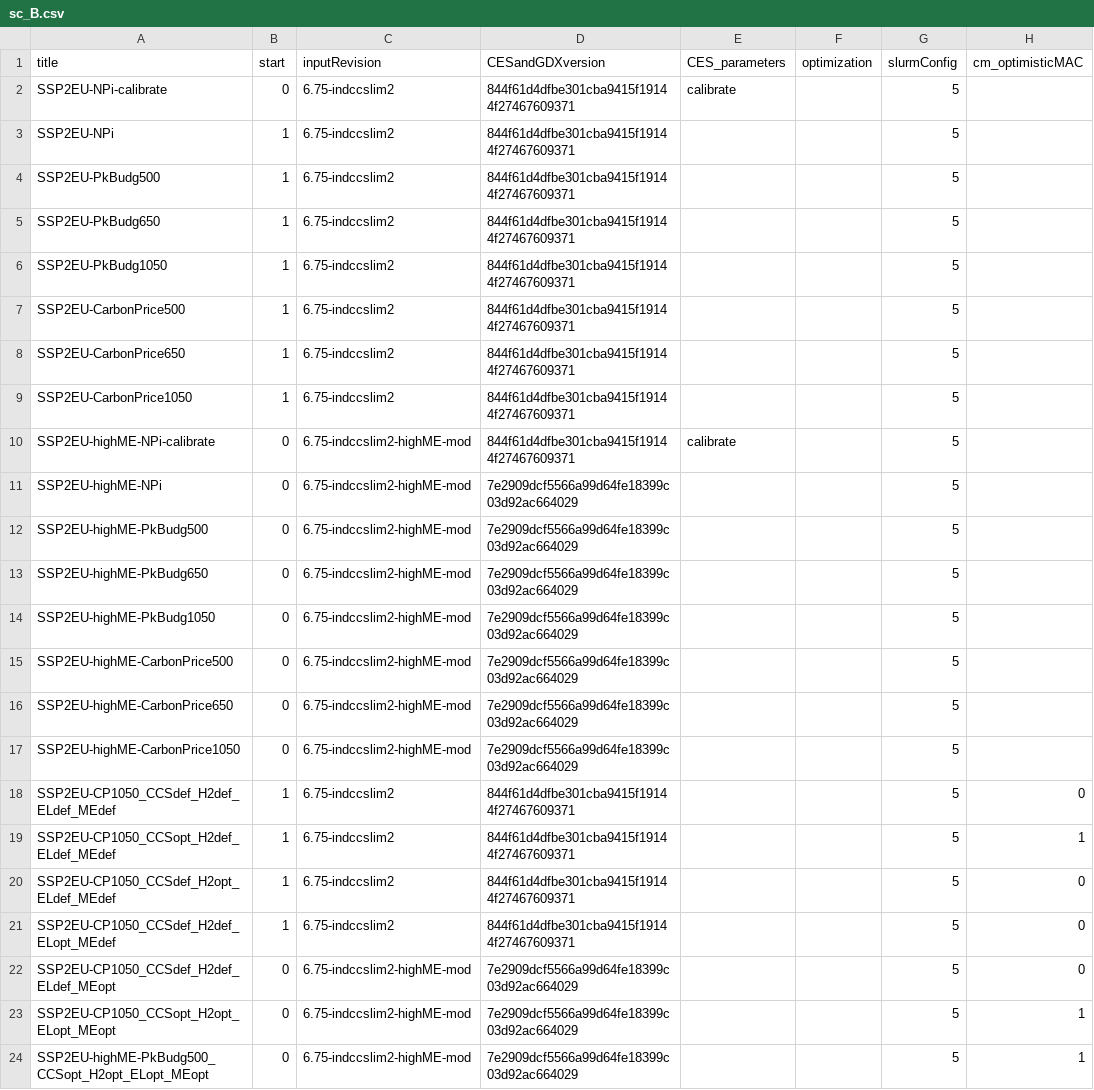
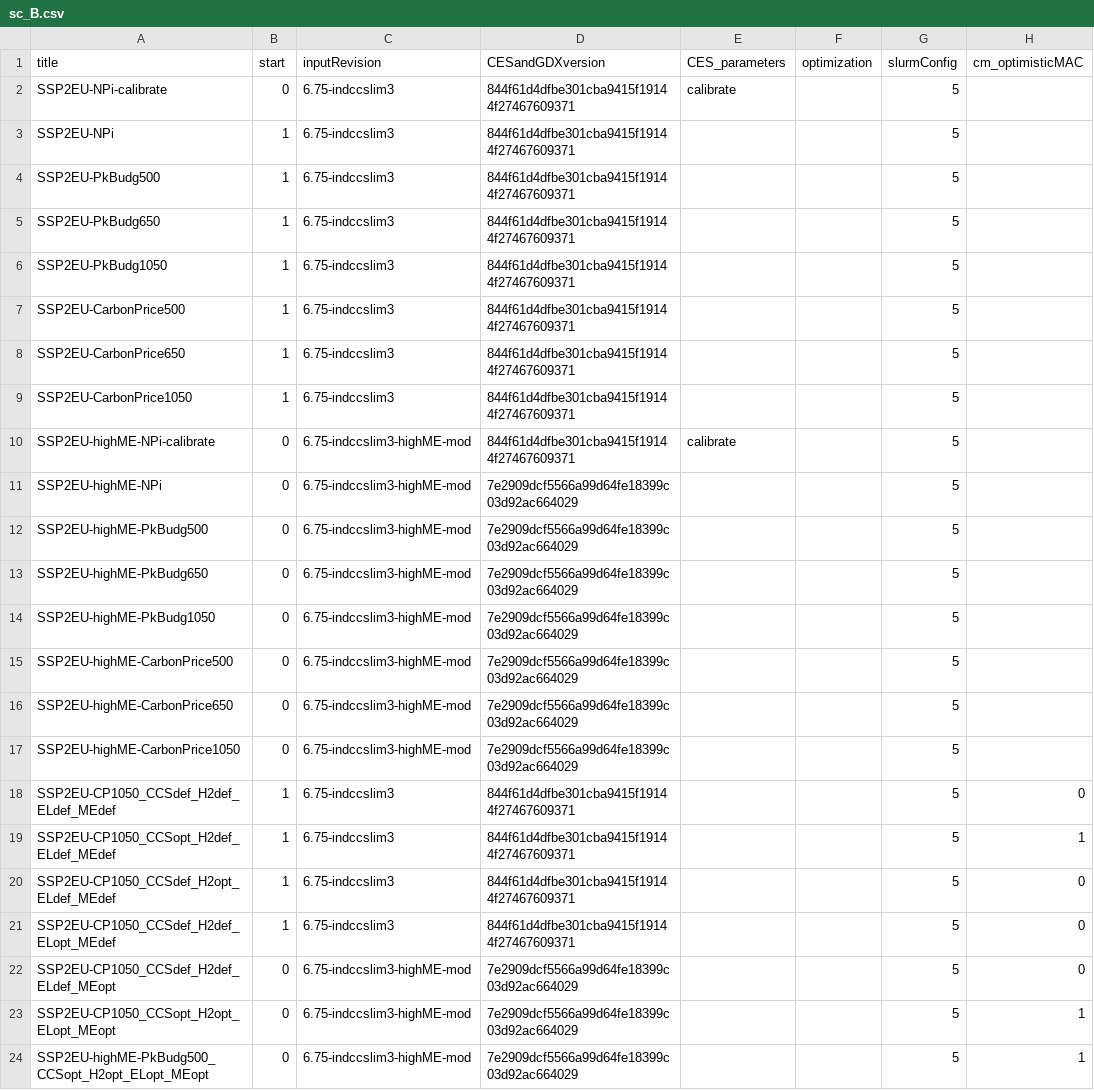
Before and after one commit to 0UmfHxcvx5J7JoaOhFSs5mncnisTJJ6q/remind, a CSV file: config/sc_B.csv, drawn as a sheet; only a part is shown; the diff names each change by its address in the sheet, - before the commit and + after, or states it on an @@ line.

Commit message:
bump input revision number

```diff
--- a/config/sc_B.csv
+++ b/config/sc_B.csv
-C2:C9 (inputRevision): 6.75-indccslim2
+C2:C9 (inputRevision): 6.75-indccslim3
-C10:C17 (inputRevision): 6.75-indccslim2-highME-mod
+C10:C17 (inputRevision): 6.75-indccslim3-highME-mod
-C18:C21 (inputRevision): 6.75-indccslim2
+C18:C21 (inputRevision): 6.75-indccslim3
-C22:C24 (inputRevision): 6.75-indccslim2-highME-mod
+C22:C24 (inputRevision): 6.75-indccslim3-highME-mod
```
Also changed, not shown: 1 other file.
